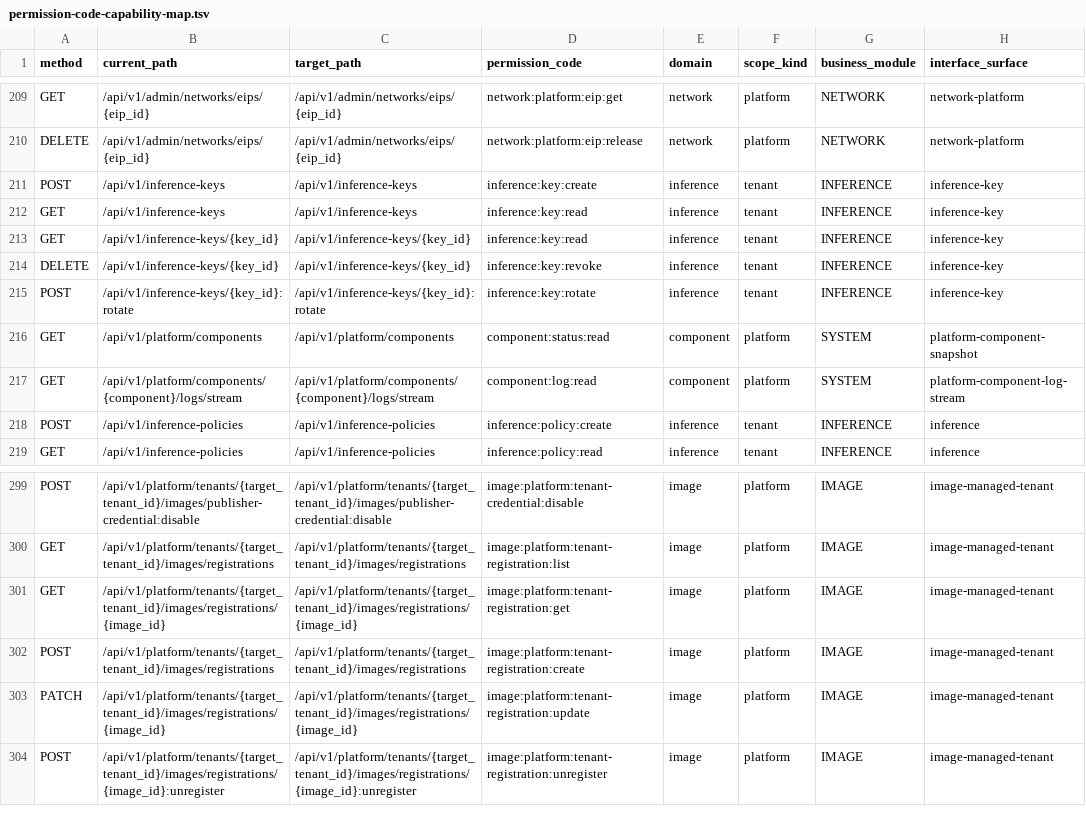
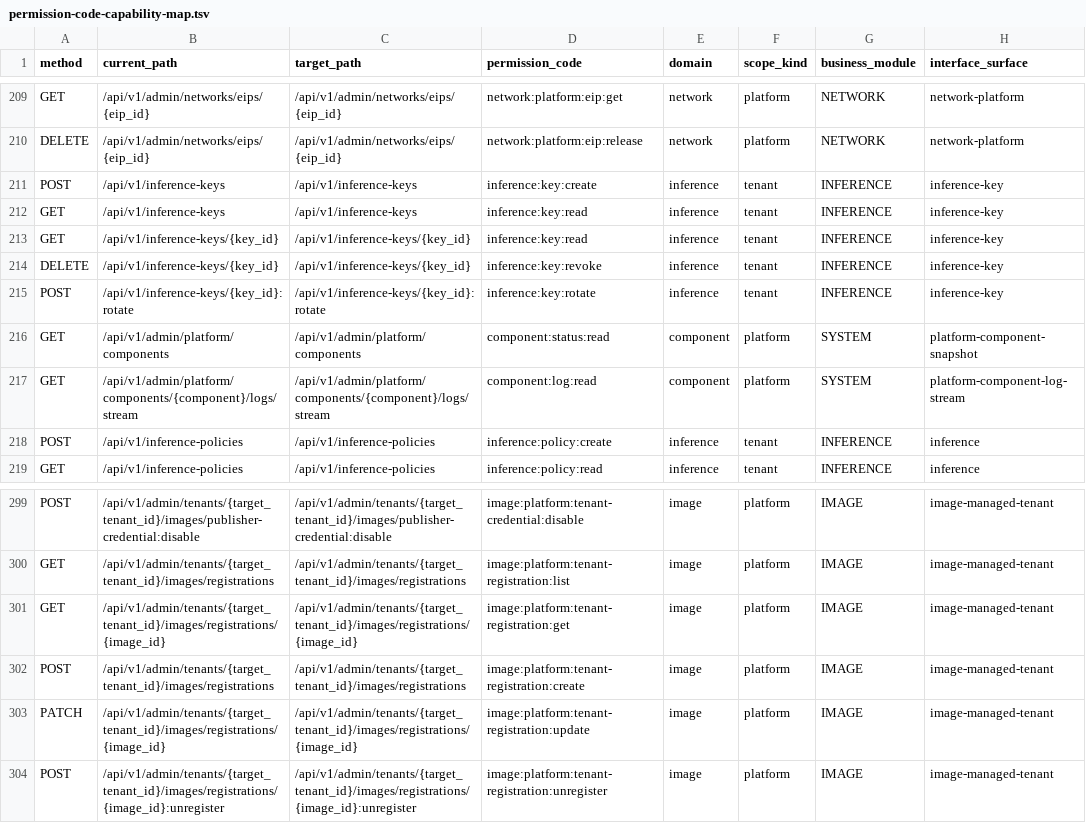
Before and after one commit to java559/ani-governance, a TSV file: docs/contracts/permission-code-capability-map.tsv, drawn as a sheet; only a part is shown, gaps mark what is left out; the diff covers the shown part only; the diff names each change by its address in the sheet, - before the commit and + after, or states it on an @@ line.

Commit message:
refactor(api): 平台镜像与组件路由前缀统一到 /api/v1/admin
按前端反馈把只挂 BOSS 的平台路由从 /api/v1/platform/** 统一到 /api/v1/admin/**，
采用方案B（与 admin/networks、admin/tenants/{id}/quota-accounts 的按域划分一致）：

- 平台镜像 11 条：/api/v1/platform/images/**          → /api/v1/admin/images/**
- 代管镜像 11 条：/api/v1/platform/tenants/{id}/images/** → /api/v1/admin/tenants/{id}/images/**
- 平台组件 2 条：/api/v1/platform/components(/{component}/logs/stream)
                → /api/v1/admin/platform/components(/{component}/logs/stream)

方法、请求/响应字段、错误码、权限码、分页与超时预算全部不变；
24 条路由的 6 处同步点全部更新：两个 proto 的 google.api.http、
image_management_routes.go / platform_component_catalog.go 路由常量、
镜像与组件的权限登记 SQL、permission-code-capability-map.tsv、
sql/bootstrap 两个目录文件；openapi.yaml 与 permcode 生成物重新生成
（gen-go-maps --check 通过；route-map.tsv 的组件日志流行同步改路径，
避免旧路径被误判进豁免表；finalize-aksk-openapi.py 手写 SSE 契约同步）。

/api/v1/platform/** 旧前缀不再注册路由，返回 404；
/api/v1/platform/capacity 前端有引用但治理侧从未存在，本次不处理。

```diff
--- a/docs/contracts/permission-code-capability-map.tsv
+++ b/docs/contracts/permission-code-capability-map.tsv
-B216 (current_path): /api/v1/platform/components
+B216 (current_path): /api/v1/admin/platform/components
-C216 (target_path): /api/v1/platform/components
+C216 (target_path): /api/v1/admin/platform/components
-B217 (current_path): /api/v1/platform/components/{component}/logs/stream
+B217 (current_path): /api/v1/admin/platform/components/{component}/logs/stream
-C217 (target_path): /api/v1/platform/components/{component}/logs/stream
+C217 (target_path): /api/v1/admin/platform/components/{component}/logs/stream
-B299 (current_path): /api/v1/platform/tenants/{target_tenant_id}/images/publisher-credential:disable
+B299 (current_path): /api/v1/admin/tenants/{target_tenant_id}/images/publisher-credential:disable
-C299 (target_path): /api/v1/platform/tenants/{target_tenant_id}/images/publisher-credential:disable
+C299 (target_path): /api/v1/admin/tenants/{target_tenant_id}/images/publisher-credential:disable
-B300 (current_path): /api/v1/platform/tenants/{target_tenant_id}/images/registrations
+B300 (current_path): /api/v1/admin/tenants/{target_tenant_id}/images/registrations
-C300 (target_path): /api/v1/platform/tenants/{target_tenant_id}/images/registrations
+C300 (target_path): /api/v1/admin/tenants/{target_tenant_id}/images/registrations
-B301 (current_path): /api/v1/platform/tenants/{target_tenant_id}/images/registrations/{image_id}
+B301 (current_path): /api/v1/admin/tenants/{target_tenant_id}/images/registrations/{image_id}
-C301 (target_path): /api/v1/platform/tenants/{target_tenant_id}/images/registrations/{image_id}
+C301 (target_path): /api/v1/admin/tenants/{target_tenant_id}/images/registrations/{image_id}
-B302 (current_path): /api/v1/platform/tenants/{target_tenant_id}/images/registrations
+B302 (current_path): /api/v1/admin/tenants/{target_tenant_id}/images/registrations
-C302 (target_path): /api/v1/platform/tenants/{target_tenant_id}/images/registrations
+C302 (target_path): /api/v1/admin/tenants/{target_tenant_id}/images/registrations
-B303 (current_path): /api/v1/platform/tenants/{target_tenant_id}/images/registrations/{image_id}
+B303 (current_path): /api/v1/admin/tenants/{target_tenant_id}/images/registrations/{image_id}
-C303 (target_path): /api/v1/platform/tenants/{target_tenant_id}/images/registrations/{image_id}
+C303 (target_path): /api/v1/admin/tenants/{target_tenant_id}/images/registrations/{image_id}
-B304 (current_path): /api/v1/platform/tenants/{target_tenant_id}/images/registrations/{image_id}:unregister
+B304 (current_path): /api/v1/admin/tenants/{target_tenant_id}/images/registrations/{image_id}:unregister
-C304 (target_path): /api/v1/platform/tenants/{target_tenant_id}/images/registrations/{image_id}:unregister
+C304 (target_path): /api/v1/admin/tenants/{target_tenant_id}/images/registrations/{image_id}:unregister
```
Also changed, not shown: 32 edited cells elsewhere in this file, docs/plans/gov-auth-session-api-unification/route-map.tsv, 30 other files.
